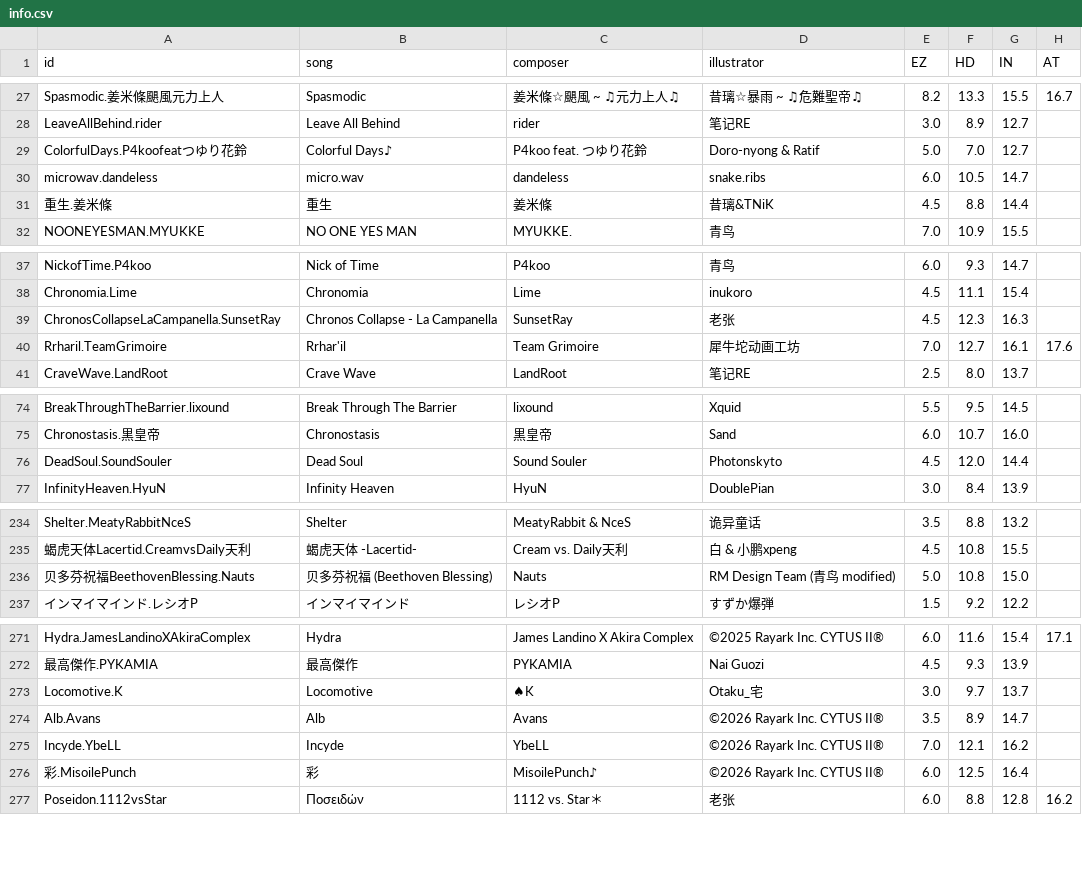
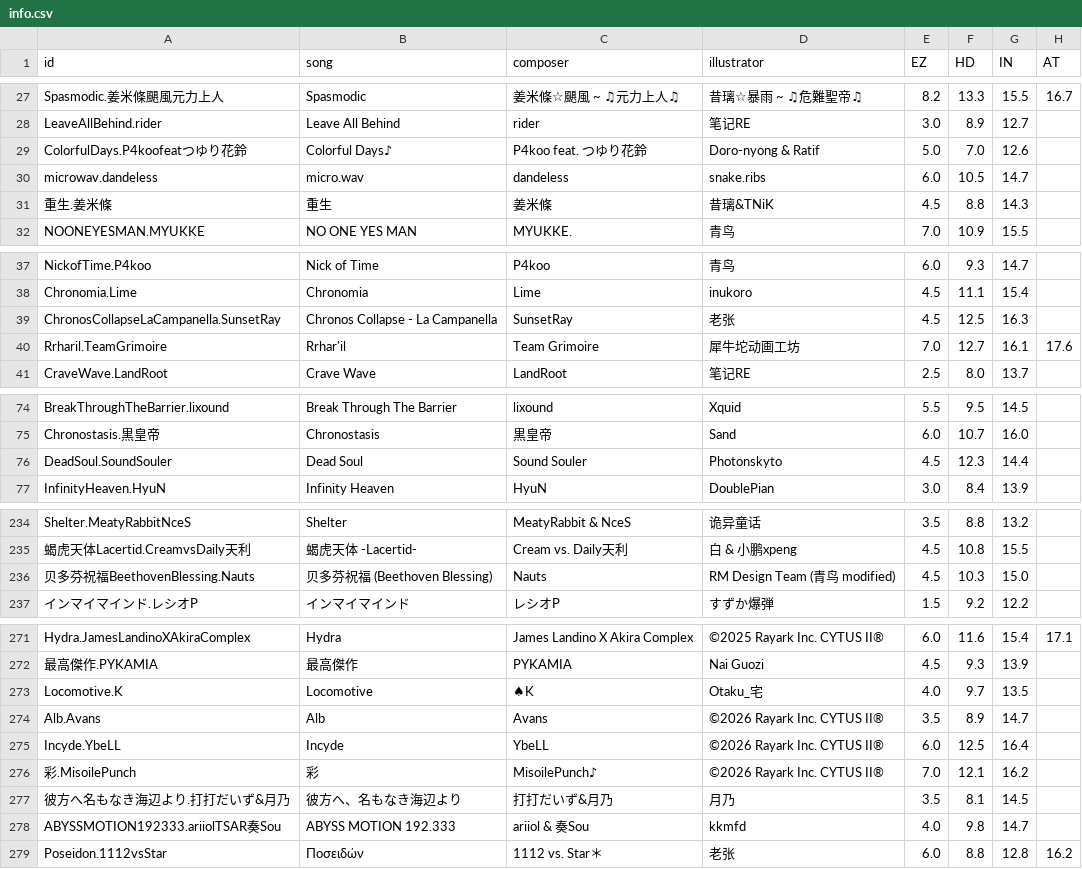
Before and after one commit to Sczr0/Next-Phi-Backend, a CSV file: info/info.csv, drawn as a sheet; only a part is shown, gaps mark what is left out; the diff covers the shown part only.

```diff
--- a/info/info.csv
+++ b/info/info.csv
@@ -28,5 +28,5 @@ Spasmodic.姜米條颶風元力上人,Spasmodic,姜米條☆颶風 ~ ♫元力
 LeaveAllBehind.rider,Leave All Behind,rider,笔记RE,3.0,8.9,12.7,
-ColorfulDays.P4koofeatつゆり花鈴,Colorful Days♪,P4koo feat. つゆり花鈴,Doro-nyong & Ratif,5.0,7.0,12.7,
+ColorfulDays.P4koofeatつゆり花鈴,Colorful Days♪,P4koo feat. つゆり花鈴,Doro-nyong & Ratif,5.0,7.0,12.6,
 microwav.dandeless,micro.wav,dandeless,snake.ribs,6.0,10.5,14.7,
-重生.姜米條,重生,姜米條,昔璃&TNiK,4.5,8.8,14.4,
+重生.姜米條,重生,姜米條,昔璃&TNiK,4.5,8.8,14.3,
 NOONEYESMAN.MYUKKE,NO ONE YES MAN,MYUKKE.,青鸟,7.0,10.9,15.5,
@@ -38,3 +38,3 @@ NickofTime.P4koo,Nick of Time,P4koo,青鸟,6.0,9.3,14.7,
 Chronomia.Lime,Chronomia,Lime,inukoro,4.5,11.1,15.4,
-ChronosCollapseLaCampanella.SunsetRay,Chronos Collapse - La Campanella,SunsetRay,老张,4.5,12.3,16.3,
+ChronosCollapseLaCampanella.SunsetRay,Chronos Collapse - La Campanella,SunsetRay,老张,4.5,12.5,16.3,
 Rrharil.TeamGrimoire,Rrhar'il,Team Grimoire,犀牛坨动画工坊,7.0,12.7,16.1,17.6
@@ -75,3 +75,3 @@ BreakThroughTheBarrier.lixound,Break Through The Barrier,lixound,Xquid,5.5,9.5,1
 Chronostasis.黒皇帝,Chronostasis,黒皇帝,Sand,6.0,10.7,16.0,
-DeadSoul.SoundSouler,Dead Soul,Sound Souler,Photonskyto,4.5,12.0,14.4,
+DeadSoul.SoundSouler,Dead Soul,Sound Souler,Photonskyto,4.5,12.3,14.4,
 InfinityHeaven.HyuN,Infinity Heaven,HyuN,DoublePian,3.0,8.4,13.9,
@@ -235,3 +235,3 @@ Shelter.MeatyRabbitNceS,Shelter,MeatyRabbit & NceS,诡异童话,3.5,8.8,13.2,
 蝎虎天体Lacertid.CreamvsDaily天利,蝎虎天体 -Lacertid-,Cream vs. Daily天利,白 & 小鹏xpeng,4.5,10.8,15.5,
-贝多芬祝福BeethovenBlessing.Nauts,贝多芬祝福 (Beethoven Blessing),Nauts,RM Design Team (青鸟 modified),5.0,10.8,15.0,
+贝多芬祝福BeethovenBlessing.Nauts,贝多芬祝福 (Beethoven Blessing),Nauts,RM Design Team (青鸟 modified),4.5,10.3,15.0,
 インマイマインド.レシオP,インマイマインド,レシオP,すずか爆弾,1.5,9.2,12.2,
@@ -272,6 +272,8 @@ Hydra.JamesLandinoXAkiraComplex,Hydra,James Landino X Akira Complex,©2025 Rayar
 最高傑作.PYKAMIA,最高傑作,PYKAMIA,Nai Guozi,4.5,9.3,13.9,
-Locomotive.K,Locomotive,♠K,Otaku_宅,3.0,9.7,13.7,
+Locomotive.K,Locomotive,♠K,Otaku_宅,4.0,9.7,13.5,
 Alb.Avans,Alb,Avans,©2026 Rayark Inc. CYTUS II®,3.5,8.9,14.7,
-Incyde.YbeLL,Incyde,YbeLL,©2026 Rayark Inc. CYTUS II®,7.0,12.1,16.2,
-彩.MisoilePunch,彩,MisoilePunch♪,©2026 Rayark Inc. CYTUS II®,6.0,12.5,16.4,
+Incyde.YbeLL,Incyde,YbeLL,©2026 Rayark Inc. CYTUS II®,6.0,12.5,16.4,
+彩.MisoilePunch,彩,MisoilePunch♪,©2026 Rayark Inc. CYTUS II®,7.0,12.1,16.2,
+彼方へ名もなき海辺より.打打だいず&月乃,彼方へ、名もなき海辺より,打打だいず&月乃,月乃,3.5,8.1,14.5,
+ABYSSMOTION192333.ariiolTSAR奏Sou,ABYSS MOTION 192.333,ariiol & 奏Sou,kkmfd,4.0,9.8,14.7,
 Poseidon.1112vsStar,Ποσειδών,1112 vs. Star＊,老张,6.0,8.8,12.8,16.2
```
Also changed, not shown: 21 edited cells elsewhere in this file, info/difficulty.csv, 3 other files.
